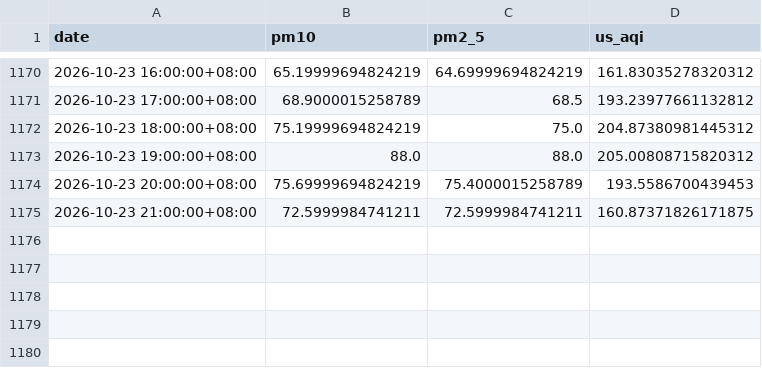
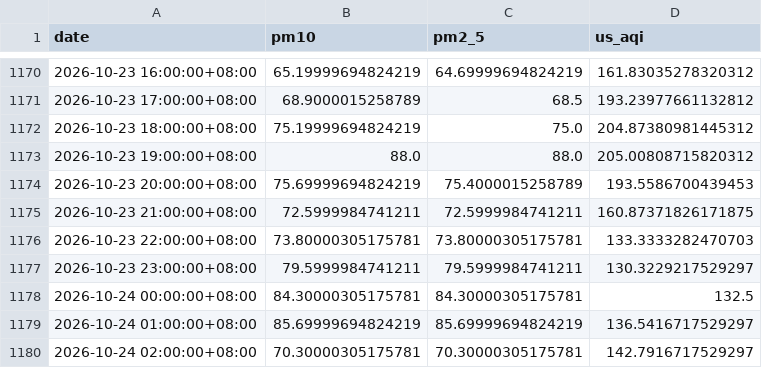
Before and after one commit to raynonpo/Project-Air, a CSV file: hourly_air_quality.csv, drawn as a sheet; only a part is shown, gaps mark what is left out; the diff names each change by its address in the sheet, - before the commit and + after, or states it on an @@ line.

```diff
--- a/hourly_air_quality.csv
+++ b/hourly_air_quality.csv
+row 1176: 2026-10-23 22:00:00+08:00 | 73.80000305175781 | 73.80000305175781 | 133.3333282470703
+row 1177: 2026-10-23 23:00:00+08:00 | 79.5999984741211 | 79.5999984741211 | 130.3229217529297
+row 1178: 2026-10-24 00:00:00+08:00 | 84.30000305175781 | 84.30000305175781 | 132.5
+row 1179: 2026-10-24 01:00:00+08:00 | 85.69999694824219 | 85.69999694824219 | 136.5416717529297
+row 1180: 2026-10-24 02:00:00+08:00 | 70.30000305175781 | 70.30000305175781 | 142.7916717529297
```
Also changed, not shown: hourly_Weather_data.csv.
